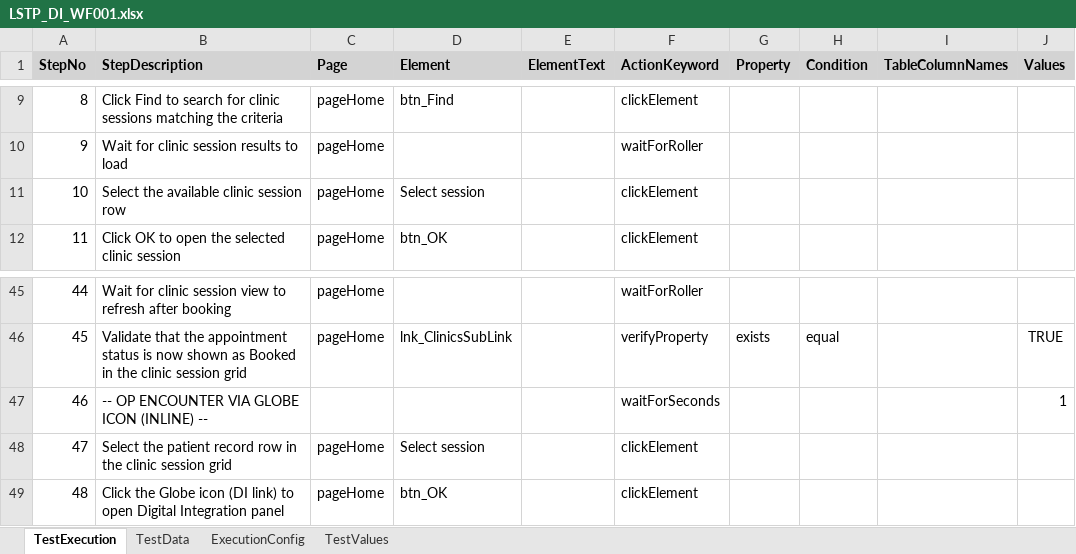
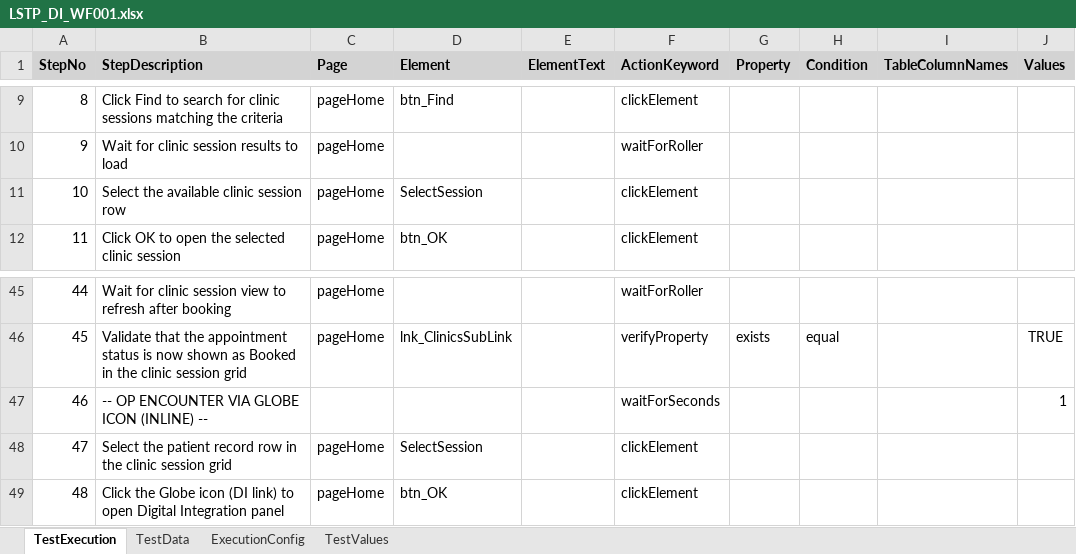
Before and after one commit to baskarankrishnan/lorenzo-kdf-playwright-automation, an Excel workbook: lorenzo-playwright-kdf/excelFramework/testcases/DI/LSTP_DI_WF001.xlsx, sheet TestExecution, drawn as a sheet; only a part is shown, gaps mark what is left out; values as stored, in another font and other column widths than the file's, no borders; the diff names each change by its address in the sheet, - before the commit and + after, or states it on an @@ line.

Commit message:
Authoring fixes: MSI s10 verifyProperty Property=exists (validated 9->10); DI s10 Element 'Select session'(description)->SelectSession(valid); pageSysconfig.tab_Users drop dynamic iapptab id, match by text

```diff
--- a/lorenzo-playwright-kdf/excelFramework/testcases/DI/LSTP_DI_WF001.xlsx (sheet TestExecution)
+++ b/lorenzo-playwright-kdf/excelFramework/testcases/DI/LSTP_DI_WF001.xlsx (sheet TestExecution)
-D11 (Element): Select session
+D11 (Element): SelectSession
-D48 (Element): Select session
+D48 (Element): SelectSession
```
Also changed, not shown: lorenzo-playwright-kdf/excelFramework/testcases/MSI/LSTP_MSI_WF001.xlsx, 1 other file.
